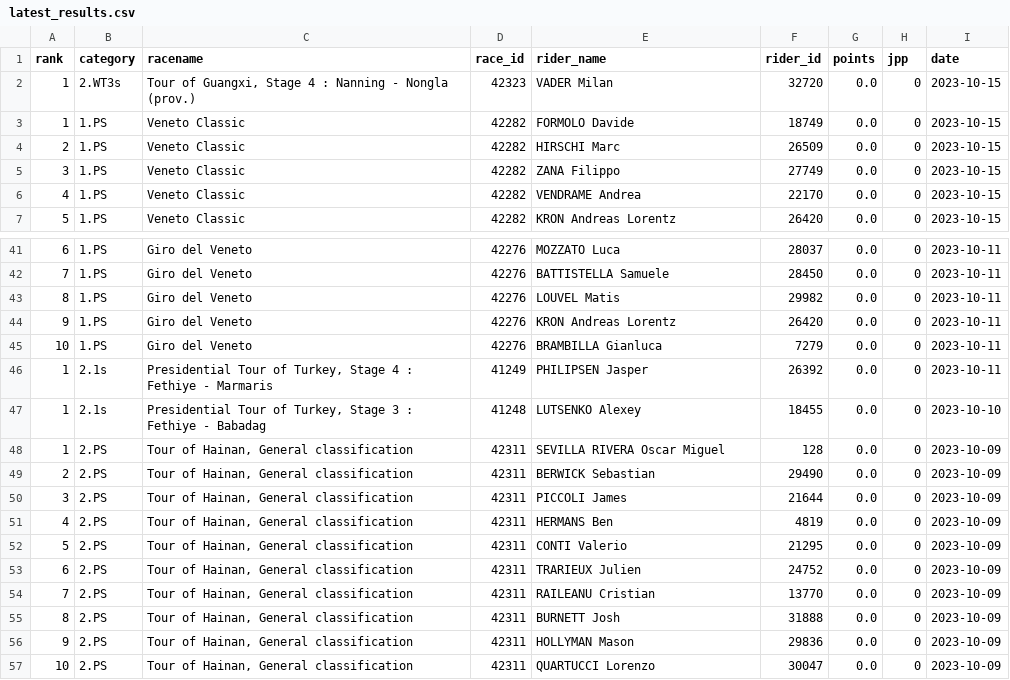
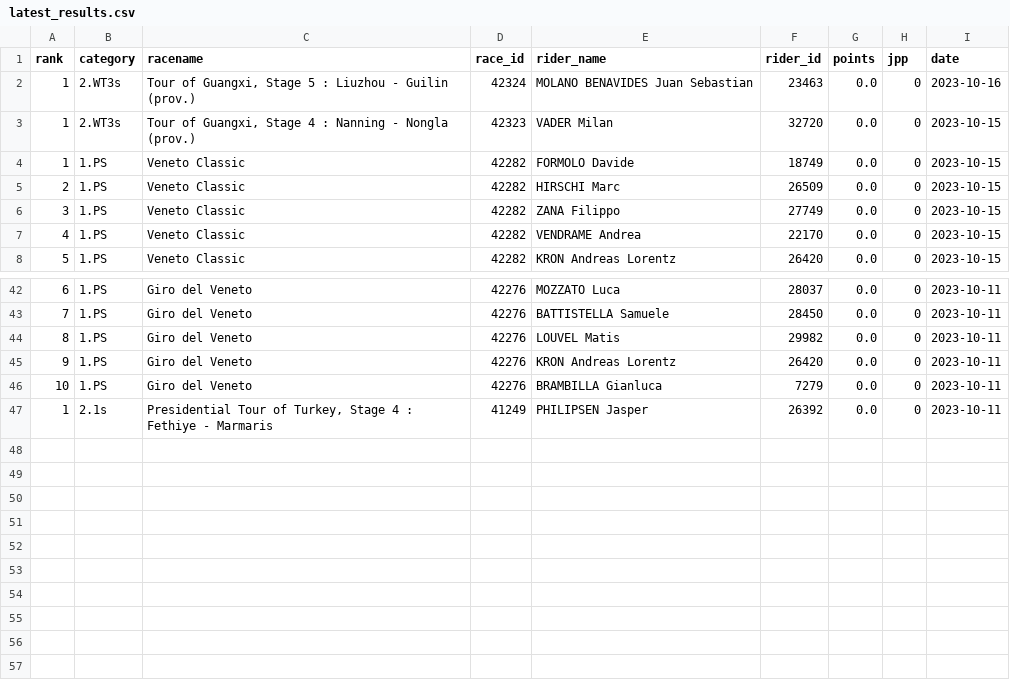
Before and after one commit to wijnandb/wielerspel2023, a CSV file: _data/latest_results.csv, drawn as a sheet; only a part is shown, gaps mark what is left out.

Commit message:
New results at 2023-10-16T17:09:54

```diff
--- a/_data/latest_results.csv
+++ b/_data/latest_results.csv
@@ -1,2 +1,3 @@
 rank,category,racename,race_id,rider_name,rider_id,points,jpp,date
+1,2.WT3s,"Tour of Guangxi, Stage 5 : Liuzhou - Guilin (prov.)",42324,MOLANO BENAVIDES Juan Sebastian,23463,0.0,0,2023-10-16
 1,2.WT3s,"Tour of Guangxi, Stage 4 : Nanning - Nongla (prov.)",42323,VADER Milan,32720,0.0,0,2023-10-15
@@ -46,12 +47 @@ rank,category,racename,race_id,rider_name,rider_id,points,jpp,date
 1,2.1s,"Presidential Tour of Turkey, Stage 4 : Fethiye - Marmaris",41249,PHILIPSEN Jasper,26392,0.0,0,2023-10-11
-1,2.1s,"Presidential Tour of Turkey, Stage 3 : Fethiye - Babadag",41248,LUTSENKO Alexey,18455,0.0,0,2023-10-10
-1,2.PS,"Tour of Hainan, General classification",42311,SEVILLA RIVERA Oscar Miguel,128,0.0,0,2023-10-09
-2,2.PS,"Tour of Hainan, General classification",42311,BERWICK Sebastian,29490,0.0,0,2023-10-09
-3,2.PS,"Tour of Hainan, General classification",42311,PICCOLI James,21644,0.0,0,2023-10-09
-4,2.PS,"Tour of Hainan, General classification",42311,HERMANS Ben,4819,0.0,0,2023-10-09
-5,2.PS,"Tour of Hainan, General classification",42311,CONTI Valerio,21295,0.0,0,2023-10-09
-6,2.PS,"Tour of Hainan, General classification",42311,TRARIEUX Julien,24752,0.0,0,2023-10-09
-7,2.PS,"Tour of Hainan, General classification",42311,RAILEANU Cristian,13770,0.0,0,2023-10-09
-8,2.PS,"Tour of Hainan, General classification",42311,BURNETT Josh,31888,0.0,0,2023-10-09
-9,2.PS,"Tour of Hainan, General classification",42311,HOLLYMAN Mason,29836,0.0,0,2023-10-09
-10,2.PS,"Tour of Hainan, General classification",42311,QUARTUCCI Lorenzo,30047,0.0,0,2023-10-09
```
Also changed, not shown: _data/all_results.csv.
